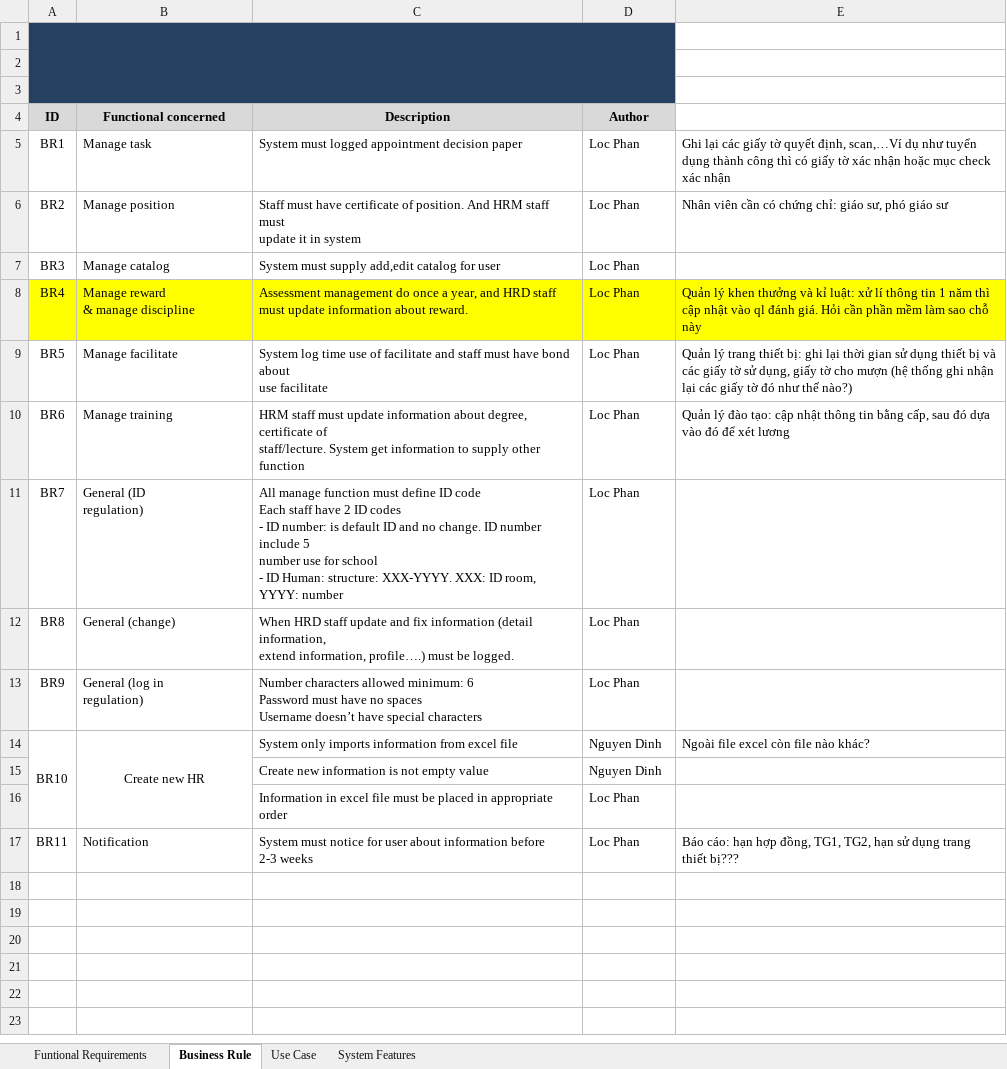
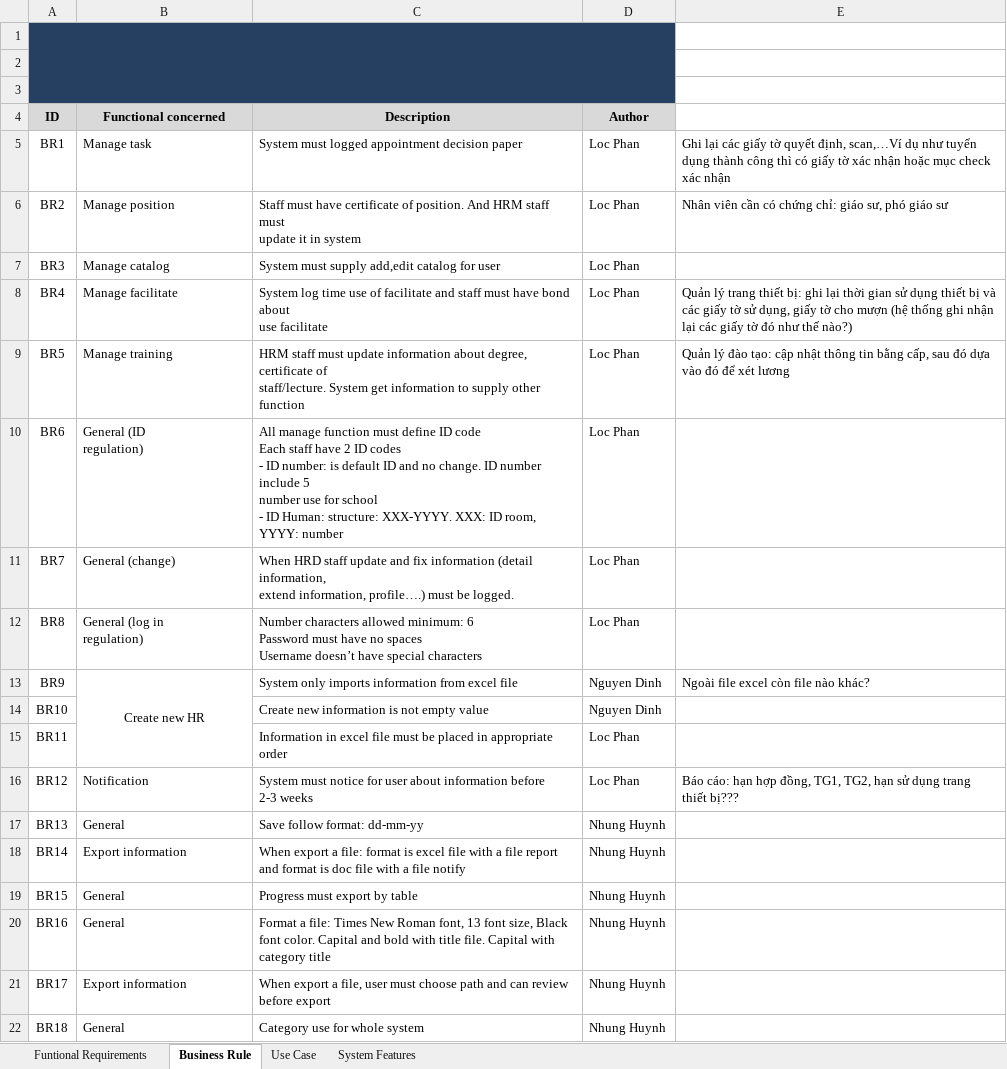
Before and after one commit to hieu292/hrm-k14vlu, an Excel workbook: Requirement Management/Software Requirement Specification/[PIM]Functional Requirement and Business Rule.xlsx, sheet Business Rule, drawn as a sheet; values as stored, in another font and other column widths than the file's, no borders; removed rows and columns are numbered as before the commit, all else as after; ↵ is a line break in a cell; the diff names each change by its address in the sheet, - before the commit and + after, or states it on an @@ line.

Commit message:
Update 6 new business rule and delete 1 business rule of LocPhan

```diff
--- a/Requirement Management/Software Requirement Specification/[PIM]Functional Requirement and Business Rule.xlsx (sheet Business Rule)
+++ b/Requirement Management/Software Requirement Specification/[PIM]Functional Requirement and Business Rule.xlsx (sheet Business Rule)
-A8:E8 fill: #FFFF00
+A8:E8 fill: none
-B8 (Functional concerned): Manage reward ↵ & manage discipline
+B8 (Functional concerned): Manage facilitate
-C8 (Description): Assessment management do once a year, and HRD staff ↵ must update information about reward.
+C8 (Description): System log time use of facilitate and staff must have bond about ↵ use facilitate
-E8: Quản lý khen thưởng và kỉ luật: xử lí thông tin 1 năm thì cập nhật vào ql đánh giá. Hỏi cần phần mềm làm sao chỗ này
+E8: Quản lý trang thiết bị: ghi lại thời gian sử dụng thiết bị và các giấy tờ sử dụng, giấy tờ cho mượn (hệ thống ghi nhận lại các giấy tờ đó như thế nào?)
-B9 (Functional concerned): Manage facilitate
+B9 (Functional concerned): Manage training
-C9 (Description): System log time use of facilitate and staff must have bond about ↵ use facilitate
+C9 (Description): HRM staff must update information about degree, certificate of ↵ staff/lecture. System get information to supply other function
-E9: Quản lý trang thiết bị: ghi lại thời gian sử dụng thiết bị và các giấy tờ sử dụng, giấy tờ cho mượn (hệ thống ghi nhận lại các giấy tờ đó như thế nào?)
+E9: Quản lý đào tạo: cập nhật thông tin bằng cấp, sau đó dựa vào đó để xét lương
-B10 (Functional concerned): Manage training
+B10 (Functional concerned): General (ID ↵ regulation)
-C10 (Description): HRM staff must update information about degree, certificate of ↵ staff/lecture. System get information to supply other function
+C10 (Description): All manage function must define ID code ↵ Each staff have 2 ID codes ↵ - ID number: is default ID and no change. ID number include 5 ↵ number use for school ↵ - ID Human: structure: XXX-YYYY. XXX: ID room, YYYY: number
-E10: Quản lý đào tạo: cập nhật thông tin bằng cấp, sau đó dựa vào đó để xét lương
+E10: (empty)
-B11 (Functional concerned): General (ID ↵ regulation)
+B11 (Functional concerned): General (change)
-C11 (Description): All manage function must define ID code ↵ Each staff have 2 ID codes ↵ - ID number: is default ID and no change. ID number include 5 ↵ number use for school ↵ - ID Human: structure: XXX-YYYY. XXX: ID room, YYYY: number
+C11 (Description): When HRD staff update and fix information (detail information, ↵ extend information, profile….) must be logged.
-B12 (Functional concerned): General (change)
+B12 (Functional concerned): General (log in ↵ regulation)
-C12 (Description): When HRD staff update and fix information (detail information, ↵ extend information, profile….) must be logged.
+C12 (Description): Number characters allowed minimum: 6 ↵ Password must have no spaces ↵ Username doesn’t have special characters
-B13 (Functional concerned): General (log in ↵ regulation)
+B13 (Functional concerned): Create new HR
-B13 alignment: left
+B13 alignment: center
+B13:B15 merged
-C13 (Description): Number characters allowed minimum: 6 ↵ Password must have no spaces ↵ Username doesn’t have special characters
+C13 (Description): System only imports information from excel file
-D13 (Author): Loc Phan
+D13 (Author): Nguyen Dinh
-E13: (empty)
+E13: Ngoài file excel còn file nào khác?
-A14:A16 merged
-B14 (Functional concerned): Create new HR
+B14 (Functional concerned): (empty)
-B14:B16 merged
-C14 (Description): System only imports information from excel file
+C14 (Description): Create new information is not empty value
-E14: Ngoài file excel còn file nào khác?
+E14: (empty)
-row 15:  |  | Create new information is not empty value | Nguyen Dinh
-A15 (ID): (empty)
+A15 (ID): BR11
-A16 (ID): BR11
+A16 (ID): BR12
+row 17: BR13 | General | Save follow format: dd-mm-yy | Nhung Huynh
+row 18: BR14 | Export information | When export a file: format is excel file with a file report and format is doc file with a file notify | Nhung Huynh
+row 19: BR15 | General | Progress must export by table | Nhung Huynh
+row 20: BR16 | General | Format a file: Times New Roman font, 13 font size, Black font color. Capital and bold with title file. Capital with category title | Nhung Huynh
+row 21: BR17 | Export information | When export a file, user must choose path and can review before export | Nhung Huynh
+row 22: BR18 | General | Category use for whole system | Nhung Huynh
```
